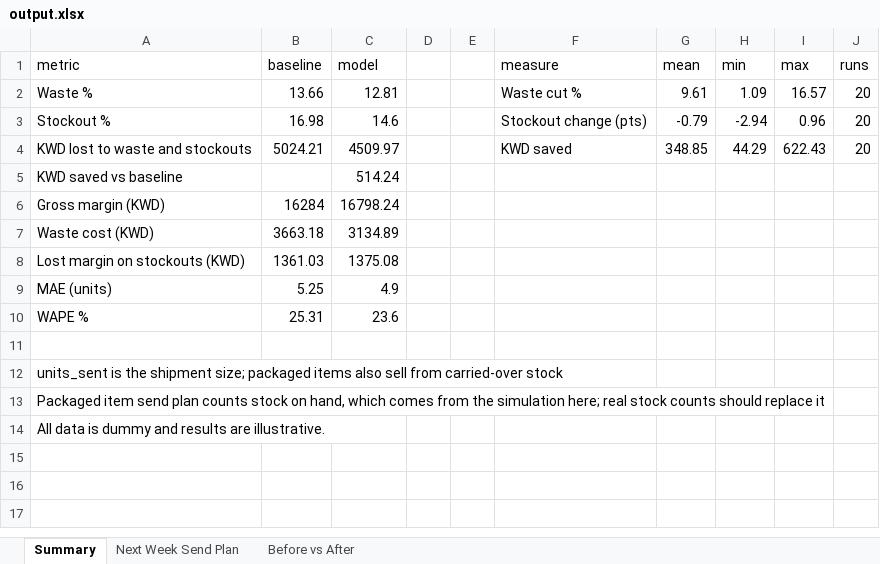
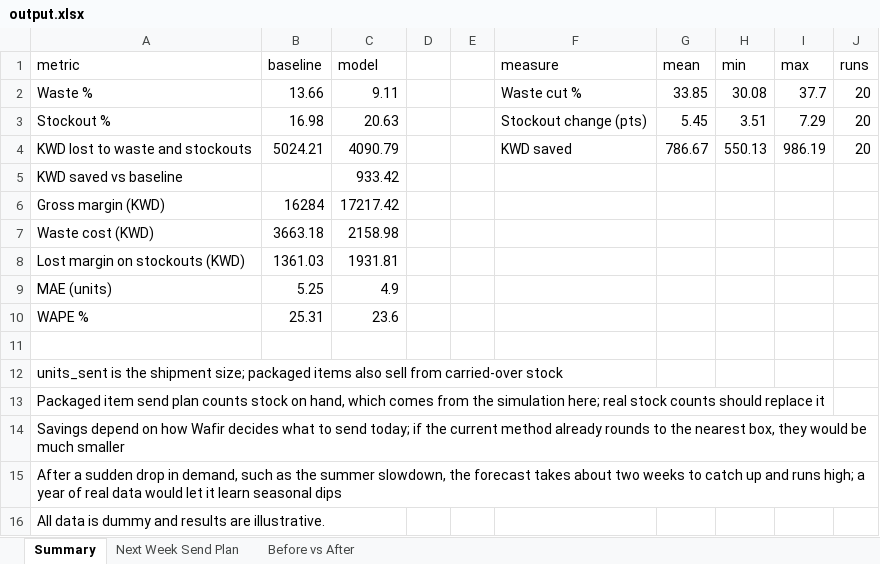
Before and after one commit to arbaznivsekar/wafir-forecasting-demo, an Excel workbook: output.xlsx, sheet Summary, drawn as a sheet; values as stored, in another font and other column widths than the file's, no borders; the diff names each change by its address in the sheet, - before the commit and + after, or states it on an @@ line.

Commit message:
Add units_sold to weekly history and last week daily data; update frontend to display new metrics

```diff
--- a/output.xlsx (sheet Summary)
+++ b/output.xlsx (sheet Summary)
-C2 (model): 12.81
+C2 (model): 9.11
-G2 (mean): 9.61
+G2 (mean): 33.85
-H2 (min): 1.09
+H2 (min): 30.08
-I2 (max): 16.57
+I2 (max): 37.7
-C3 (model): 14.6
+C3 (model): 20.63
-G3 (mean): -0.79
+G3 (mean): 5.45
-H3 (min): -2.94
+H3 (min): 3.51
-I3 (max): 0.96
+I3 (max): 7.29
-C4 (model): 4509.97
+C4 (model): 4090.79
-G4 (mean): 348.85
+G4 (mean): 786.67
-H4 (min): 44.29
+H4 (min): 550.13
-I4 (max): 622.43
+I4 (max): 986.19
-C5 (model): 514.24
+C5 (model): 933.42
-C6 (model): 16798.24
+C6 (model): 17217.42
-C7 (model): 3134.89
+C7 (model): 2158.98
-C8 (model): 1375.08
+C8 (model): 1931.81
+row 14: Savings depend on how Wafir decides what to send today; if the current method already rounds to the nearest box, they would be much smaller
+row 15: After a sudden drop in demand, such as the summer slowdown, the forecast takes about two weeks to catch up and runs high; a year of real data would let it learn seasonal dips
```
Also changed, not shown: sheet Before vs After, sheet Next Week Send Plan, 17 other files.
